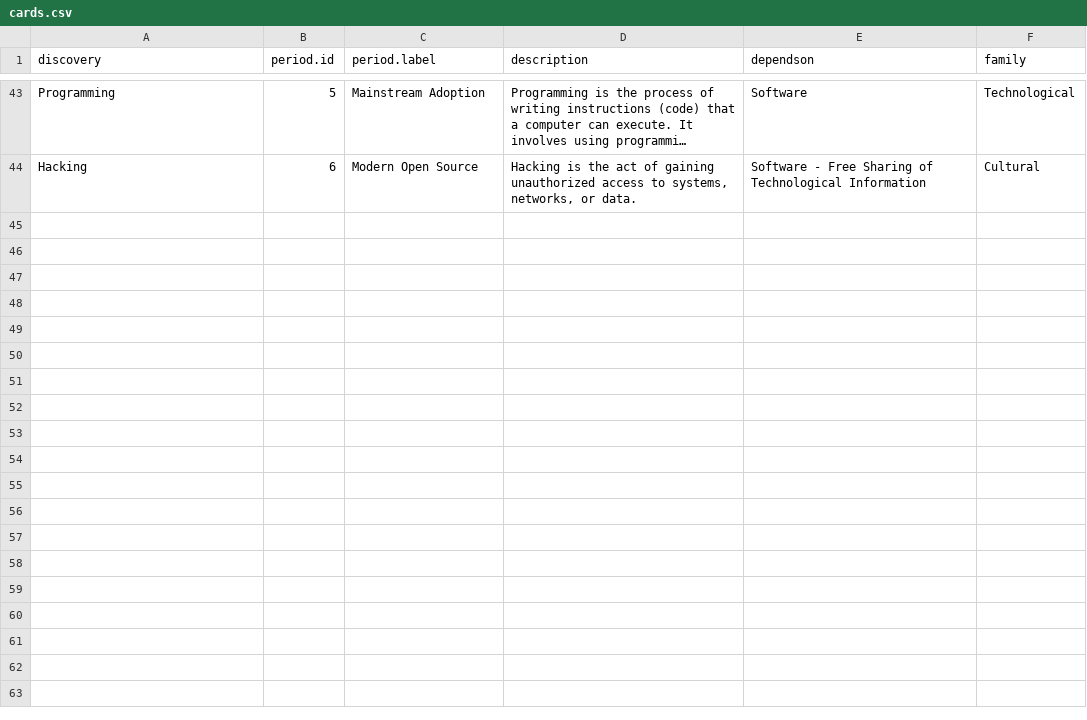
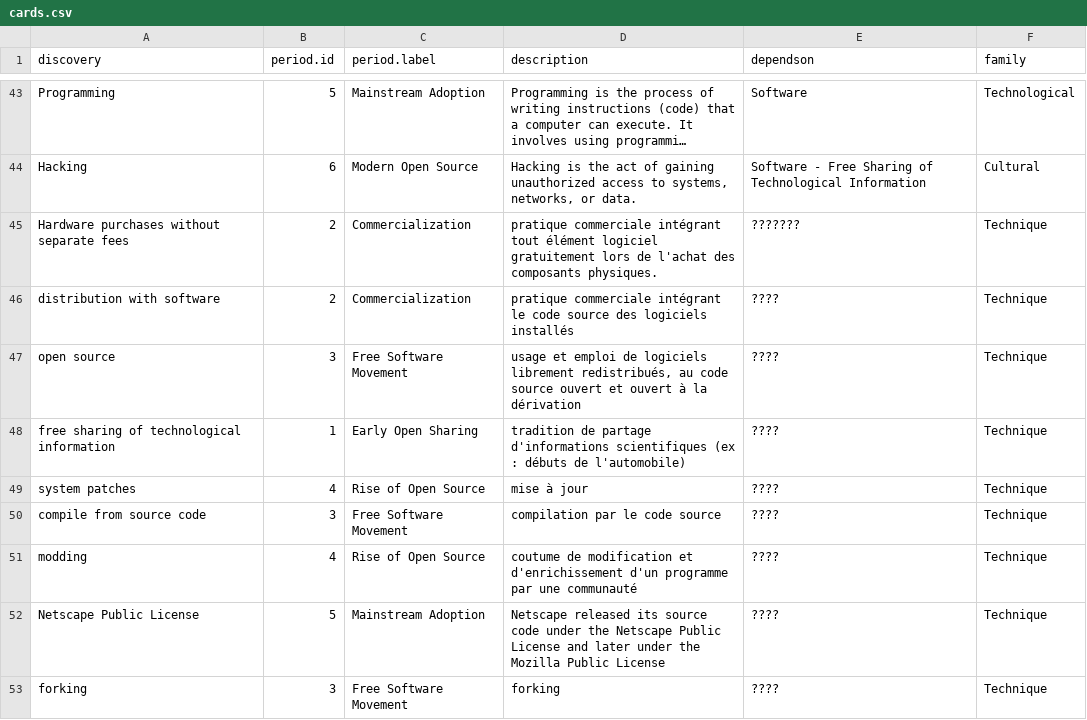
Before and after one commit to paul-barthez/emergence, a CSV file: cards.csv, drawn as a sheet; only a part is shown, gaps mark what is left out; long unchanged cells end in ….

Commit message:
cards.csv

```diff
--- a/cards.csv
+++ b/cards.csv
@@ -44 +44,10 @@
 "Hacking","6","Modern Open Source","Hacking is the act of gaining unauthorized access to systems, networks, or data.","Software - Free Sharing of Technological Information ","Cultural"
+"Hardware purchases without separate fees", "2", "Commercialization", "pratique commerciale intégrant tout élément logiciel gratuitement lors de l'achat des composants physiques.", "???????", "Technique"
+"distribution with software","2","Commercialization", "pratique commerciale intégrant le code source des logiciels installés", "????", "Technique"
+"open source", "3", "Free Software Movement", "usage et emploi de logiciels librement redistribués, au code source ouvert et ouvert à la dérivation", "????", "Technique"
+"free sharing of technological information", "1", "Early Open Sharing", "tradition de partage d'informations scientifiques (ex : débuts de l'automobile)", "????", "Technique"
+"system patches", "4", "Rise of Open Source", "mise à jour", "????", "Technique"
+"compile from source code", "3", "Free Software Movement", "compilation par le code source", "????", "Technique"
+"modding", "4", "Rise of Open Source", "coutume de modification et d'enrichissement d'un programme par une communauté", "????", "Technique"
+"Netscape Public License", "5", "Mainstream Adoption", "Netscape released its source code under the Netscape Public License and later under the Mozilla Public License", "????", "Technique"
+"forking", "3", "Free Software Movement", "forking", "????", "Technique"
```
